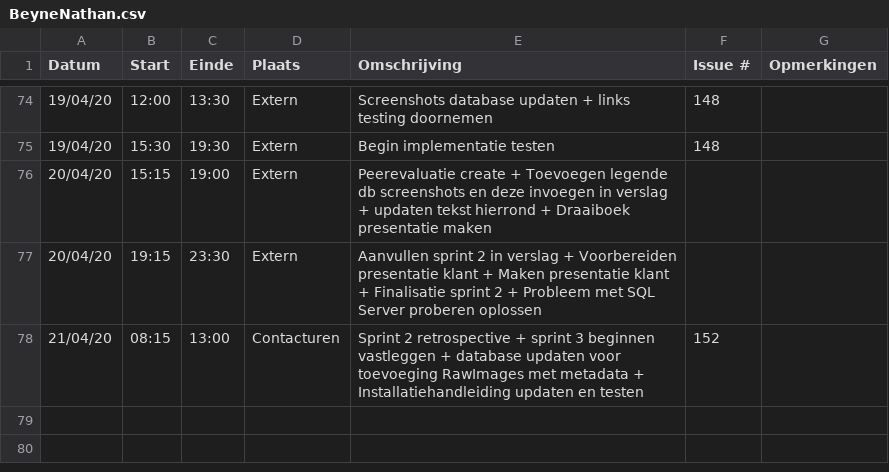
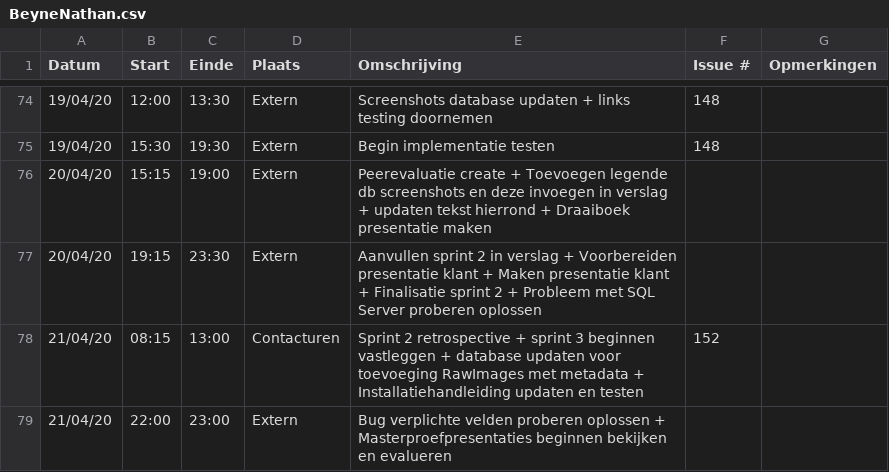
Before and after one commit to philipkukoba/Bachelors-Dissertation-DroneWebApp, a CSV file: logboeken/BeyneNathan.csv, drawn as a sheet; only a part is shown, gaps mark what is left out; the diff names each change by its address in the sheet, - before the commit and + after, or states it on an @@ line.

Commit message:
Update BeyneNathan.csv

```diff
--- a/logboeken/BeyneNathan.csv
+++ b/logboeken/BeyneNathan.csv
+row 79: 21/04/20 | 22:00 | 23:00 | Extern | Bug verplichte velden proberen oplossen + Masterproefpresentaties beginnen bekijken en evalueren
```
